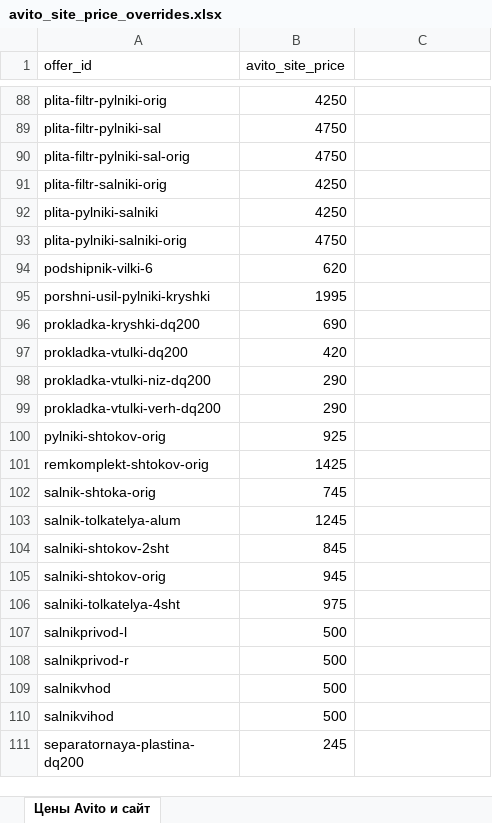
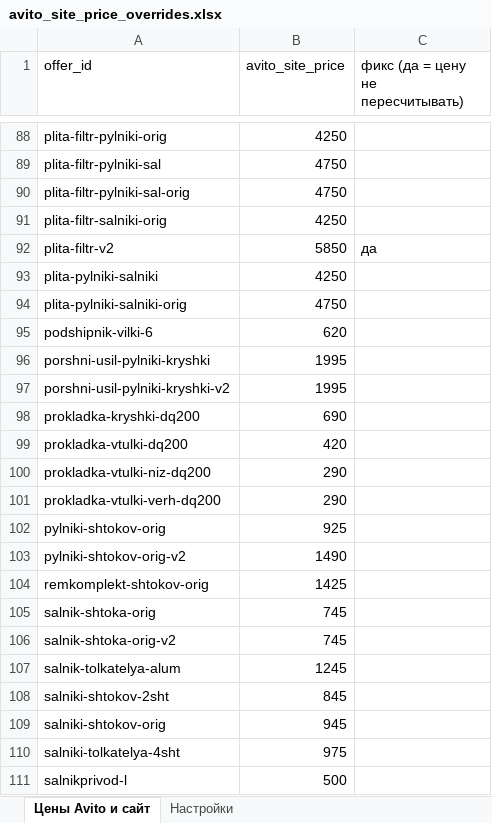
Before and after one commit to antongrigorenko844-prog/marketplace-agent, an Excel workbook: data/avito_site_price_overrides.xlsx, sheet Цены Avito и сайт, drawn as a sheet; only a part is shown, gaps mark what is left out; the shorter side is filled out with more unchanged rows; values as stored, in another font and other column widths than the file's, no borders; the diff names each change by its address in the sheet, - before the commit and + after, or states it on an @@ line.

```diff
--- a/data/avito_site_price_overrides.xlsx (sheet Цены Avito и сайт)
+++ b/data/avito_site_price_overrides.xlsx (sheet Цены Avito и сайт)
+sheet tab: Настройки
-C1: (empty)
+C1: фикс (да = цену не пересчитывать)
+row 92: plita-filtr-v2 | 5850 | да
+row 97: porshni-usil-pylniki-kryshki-v2 | 1995
+row 103: pylniki-shtokov-orig-v2 | 1490
+row 106: salnik-shtoka-orig-v2 | 745
```
Also changed, not shown: 3 other files.
